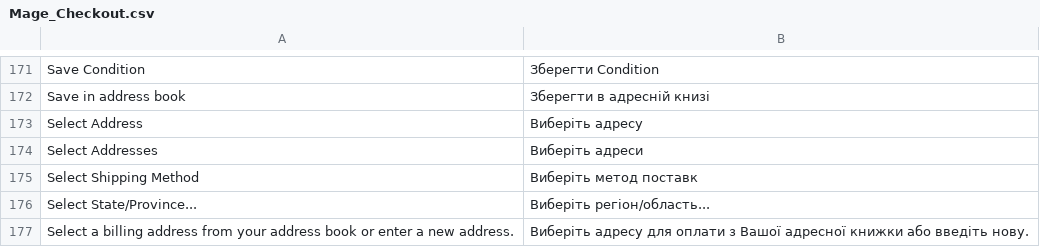
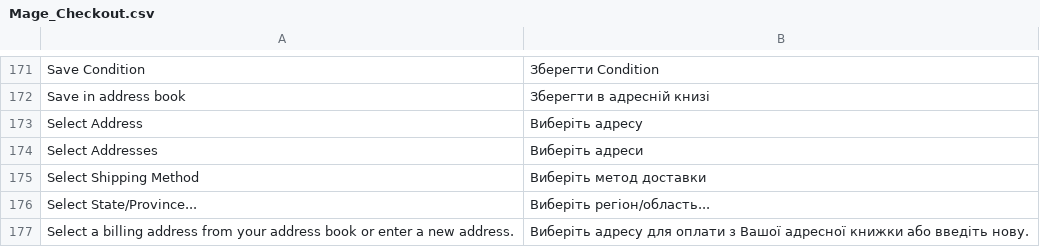
Before and after one commit to dominido/technostock, a CSV file: app/locale/uk_UA/Mage_Checkout.csv, drawn as a sheet; only a part is shown, gaps mark what is left out.

```diff
--- a/app/locale/uk_UA/Mage_Checkout.csv
+++ b/app/locale/uk_UA/Mage_Checkout.csv
@@ -174,3 +174,3 @@
 "Select Addresses","Виберіть адреси"
-"Select Shipping Method","Виберіть метод поставк "
+"Select Shipping Method","Виберіть метод доставки "
 "Select State/Province...","Виберіть регіон/область..."
```
Also changed, not shown: app/locale/uk_UA/Brander_Opcheckout.csv.
